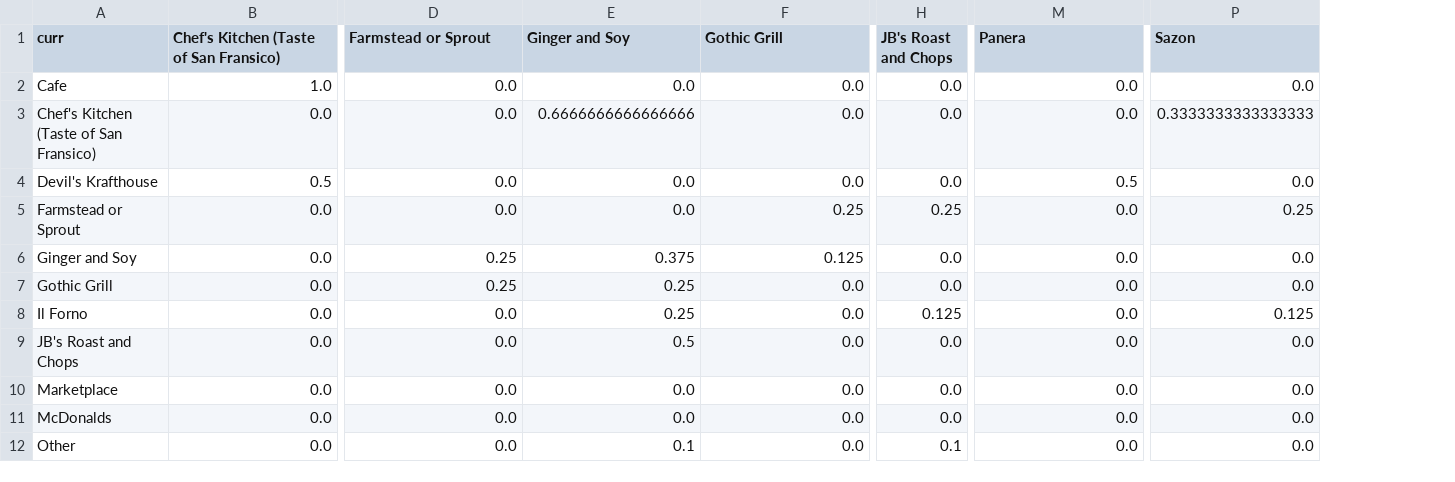
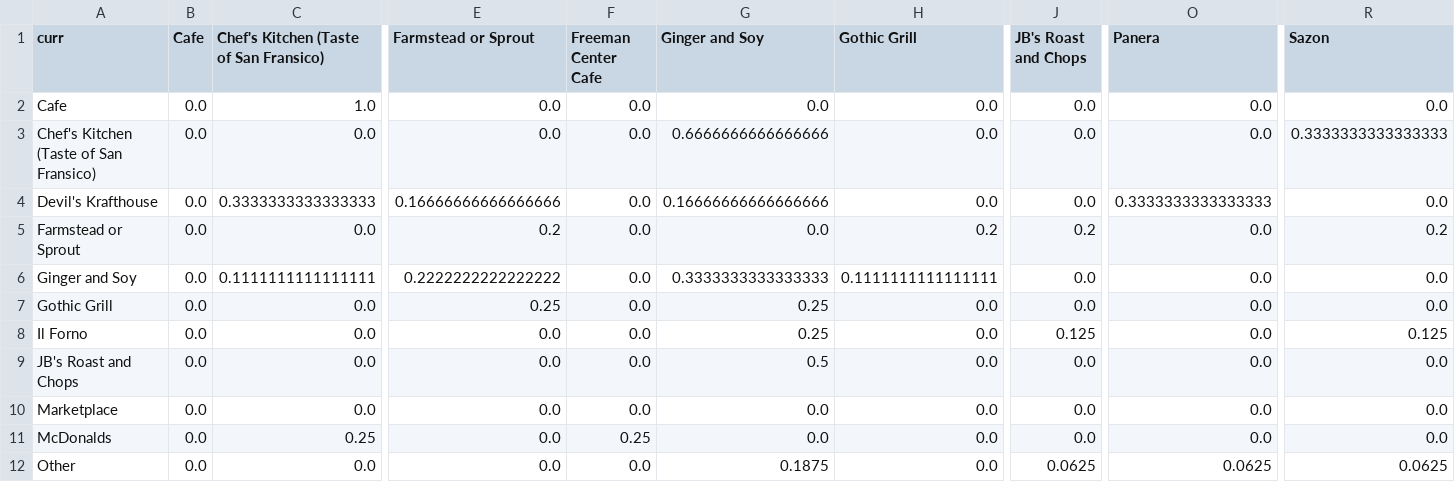
Before and after one commit to athursland/math242_final, a CSV file: transition.csv, drawn as a sheet; only a part is shown, gaps mark what is left out; addresses are those after the commit; the diff covers the shown part only; the diff names each change by its address in the sheet, - before the commit and + after, or states it on an @@ line.

```diff
--- a/transition.csv
+++ b/transition.csv
+column B (Cafe), rows 2-12: all 0.0
+column F (Freeman Center Cafe), rows 2-12: 0.0 | 0.0 | 0.0 | 0.0 | 0.0 | 0.0 | 0.0 | 0.0 | 0.0 | 0.25 | 0.0
-C4: 0.5
+C4: 0.3333333333333333
-E4 (Farmstead or Sprout): 0.0
+E4 (Farmstead or Sprout): 0.16666666666666666
-G4 (Ginger and Soy): 0.0
+G4 (Ginger and Soy): 0.16666666666666666
-O4 (Panera): 0.5
+O4 (Panera): 0.3333333333333333
-E5 (Farmstead or Sprout): 0.0
+E5 (Farmstead or Sprout): 0.2
-H5 (Gothic Grill): 0.25
+H5 (Gothic Grill): 0.2
-J5 (JB's Roast and Chops): 0.25
+J5 (JB's Roast and Chops): 0.2
-R5 (Sazon): 0.25
+R5 (Sazon): 0.2
-C6: 0.0
+C6: 0.1111111111111111
-E6 (Farmstead or Sprout): 0.25
+E6 (Farmstead or Sprout): 0.2222222222222222
-G6 (Ginger and Soy): 0.375
+G6 (Ginger and Soy): 0.3333333333333333
-H6 (Gothic Grill): 0.125
+H6 (Gothic Grill): 0.1111111111111111
-C11: 0.0
+C11: 0.25
-G12 (Ginger and Soy): 0.1
+G12 (Ginger and Soy): 0.1875
-J12 (JB's Roast and Chops): 0.1
+J12 (JB's Roast and Chops): 0.0625
-O12 (Panera): 0.0
+O12 (Panera): 0.0625
-R12 (Sazon): 0.0
+R12 (Sazon): 0.0625
```
Also changed, not shown: 33 edited cells elsewhere in this file, data.csv, 2 other files.
